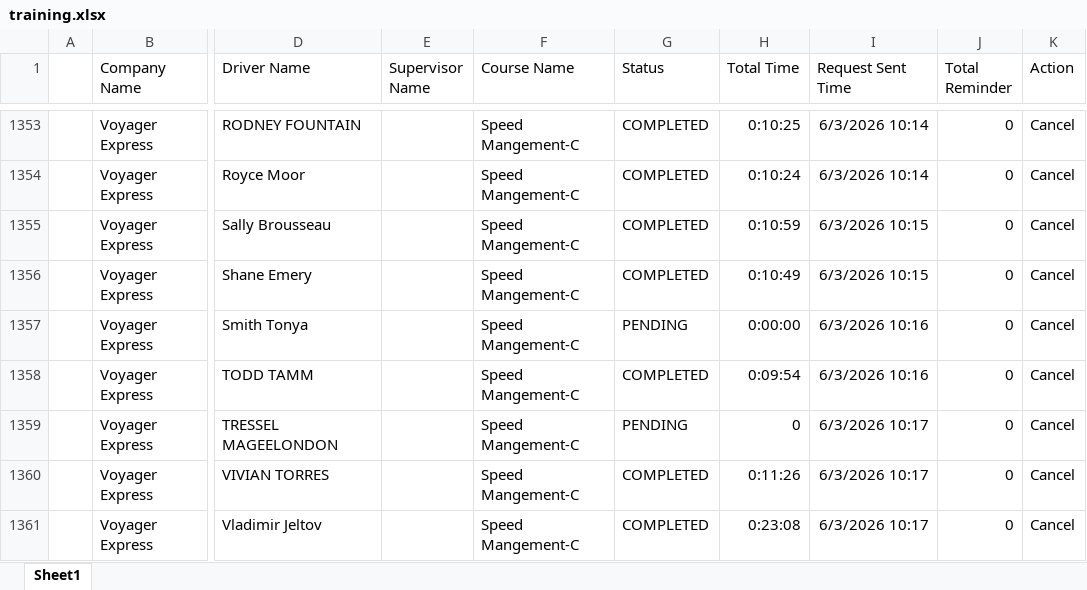
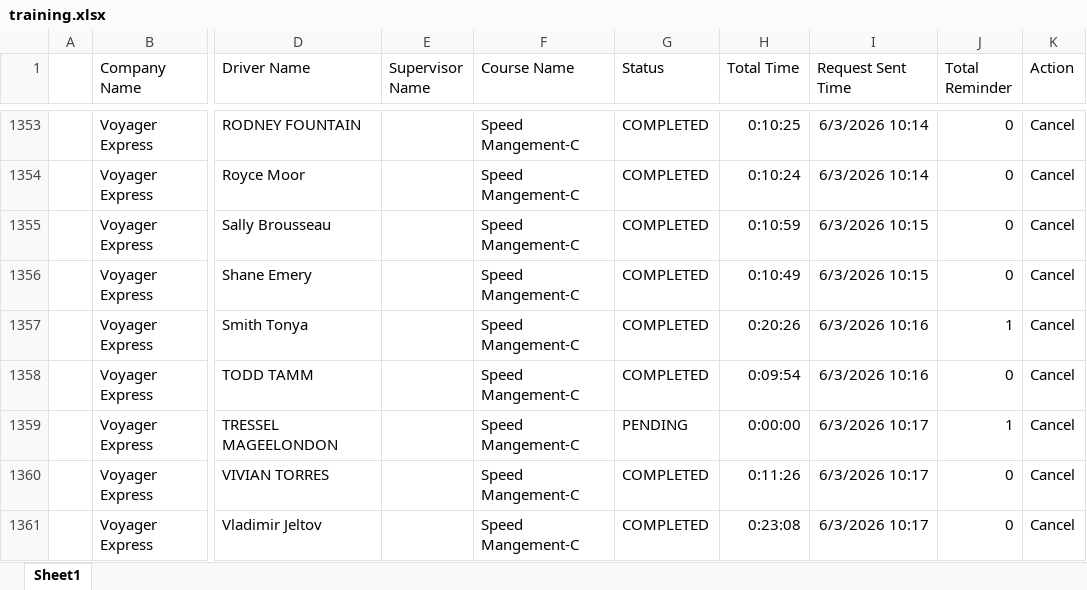
Before and after one commit to jmullins-DEN/voyager, an Excel workbook: training.xlsx, sheet Sheet1, drawn as a sheet; only a part is shown, gaps mark what is left out; values as stored, in another font and other column widths than the file's, no borders; the diff covers the shown part only; the diff names each change by its address in the sheet, - before the commit and + after, or states it on an @@ line.

```diff
--- a/training.xlsx (sheet Sheet1)
+++ b/training.xlsx (sheet Sheet1)
-G1357 (Status): PENDING
+G1357 (Status): COMPLETED
-H1357 (Total Time): 0:00:00
+H1357 (Total Time): 0:20:26
-J1357 (Total Reminder): 0
+J1357 (Total Reminder): 1
-H1359 (Total Time): 0
+H1359 (Total Time): 0:00:00
-J1359 (Total Reminder): 0
+J1359 (Total Reminder): 1
```
Also changed, not shown: 1 moved row and 40 edited cells elsewhere in this sheet, camera_events.xlsx.
